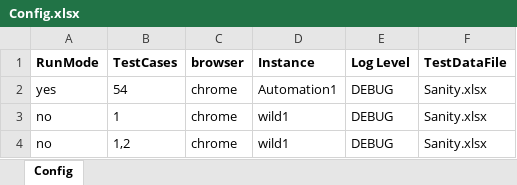
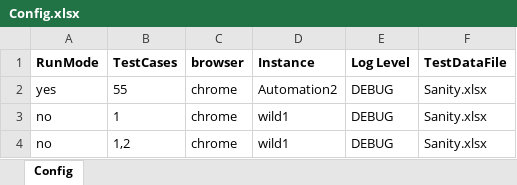
Before and after one commit to sandeepdoddi14/yetendra, an Excel workbook: leave/src/main/resources/Config.xlsx, sheet Config, drawn as a sheet; values as stored, in another font and other column widths than the file's, no borders; the diff names each change by its address in the sheet, - before the commit and + after, or states it on an @@ line.

```diff
--- a/leave/src/main/resources/Config.xlsx (sheet Config)
+++ b/leave/src/main/resources/Config.xlsx (sheet Config)
-B2 (TestCases): 54
+B2 (TestCases): 55
-D2 (Instance): Automation1
+D2 (Instance): Automation2
```
Also changed, not shown: 1 other file.
